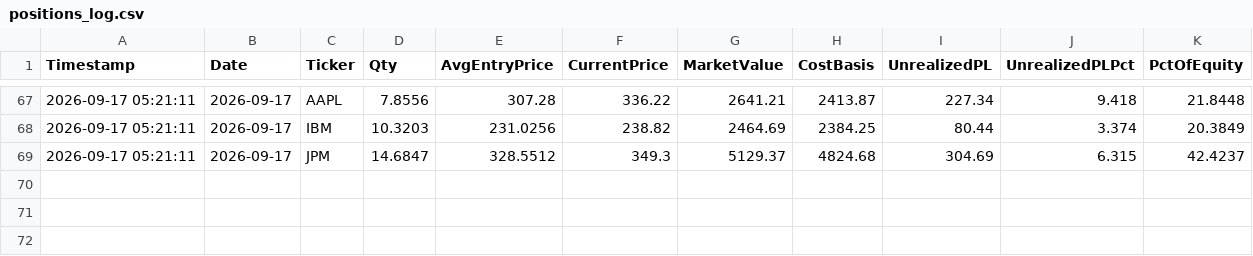
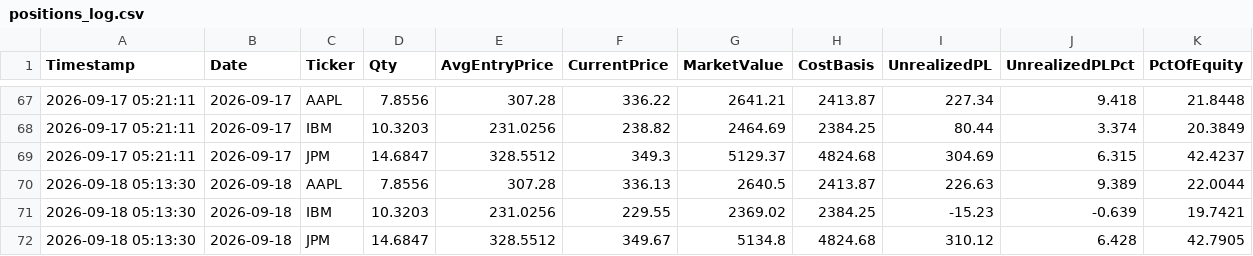
Before and after one commit to titan-trials/REQuantara, a CSV file: results/positions_log.csv, drawn as a sheet; only a part is shown, gaps mark what is left out.

```diff
--- a/results/positions_log.csv
+++ b/results/positions_log.csv
@@ -69 +69,4 @@ Timestamp,Date,Ticker,Qty,AvgEntryPrice,CurrentPrice,MarketValue,CostBasis,Unrea
 2026-09-17 05:21:11,2026-09-17,JPM,14.6847,328.5512,349.3,5129.37,4824.68,304.69,6.315,42.4237
+2026-09-18 05:13:30,2026-09-18,AAPL,7.8556,307.28,336.13,2640.5,2413.87,226.63,9.389,22.0044
+2026-09-18 05:13:30,2026-09-18,IBM,10.3203,231.0256,229.55,2369.02,2384.25,-15.23,-0.639,19.7421
+2026-09-18 05:13:30,2026-09-18,JPM,14.6847,328.5512,349.67,5134.8,4824.68,310.12,6.428,42.7905
```
Also changed, not shown: results/equity_log.csv, results/paper_trading_log.csv, 1 other file.
